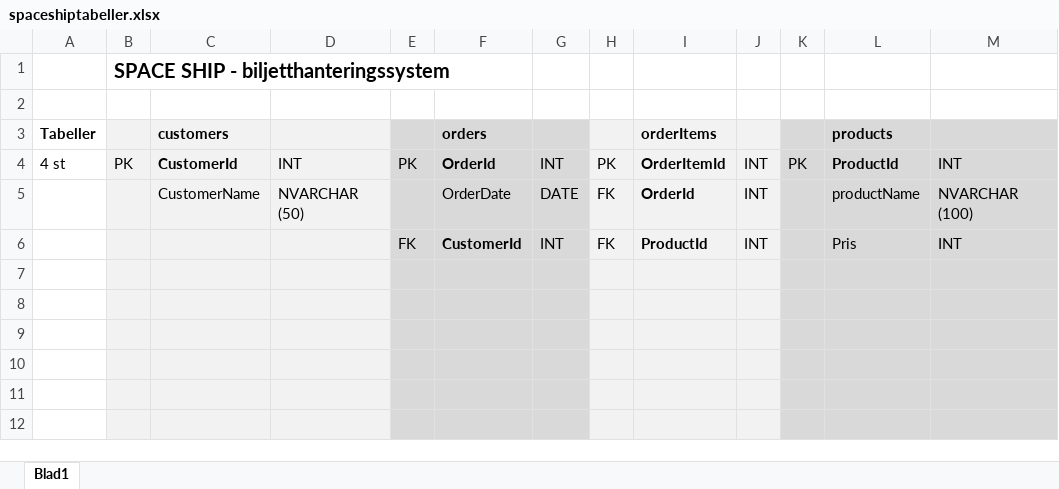
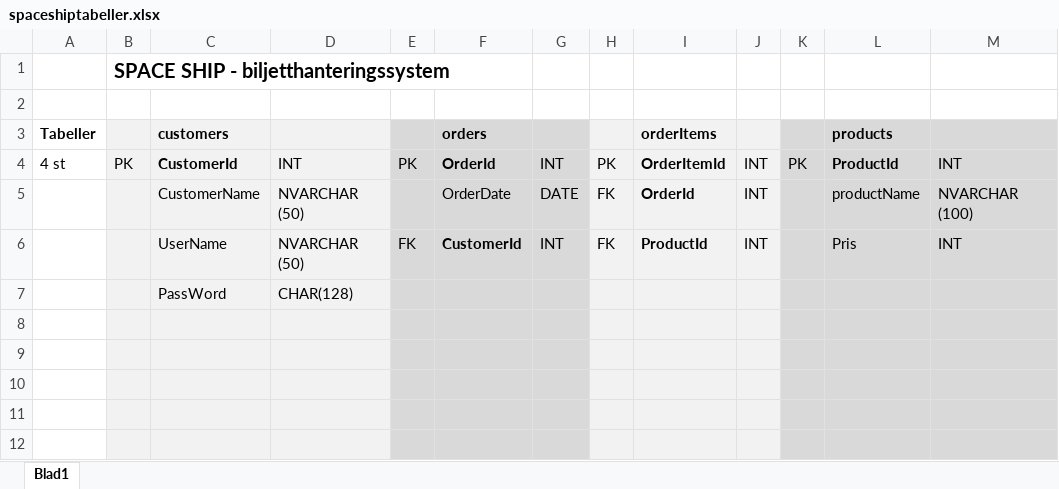
Before and after one commit to carlschlyter/space-ship, an Excel workbook: spaceshiptabeller.xlsx, sheet Blad1, drawn as a sheet; only a part is shown; values as stored, in another font and other column widths than the file's, no borders; the diff names each change by its address in the sheet, - before the commit and + after, or states it on an @@ line.

Commit message:
Login func started, create account func almost done, added userame and password to customer table

```diff
--- a/spaceshiptabeller.xlsx (sheet Blad1)
+++ b/spaceshiptabeller.xlsx (sheet Blad1)
-C6 (customers): (empty)
+C6 (customers): UserName
-D6: (empty)
+D6: NVARCHAR (50)
-row 7: (empty)
+row 7:  |  | PassWord | CHAR(128)
```
Also changed, not shown: 5 other files.
